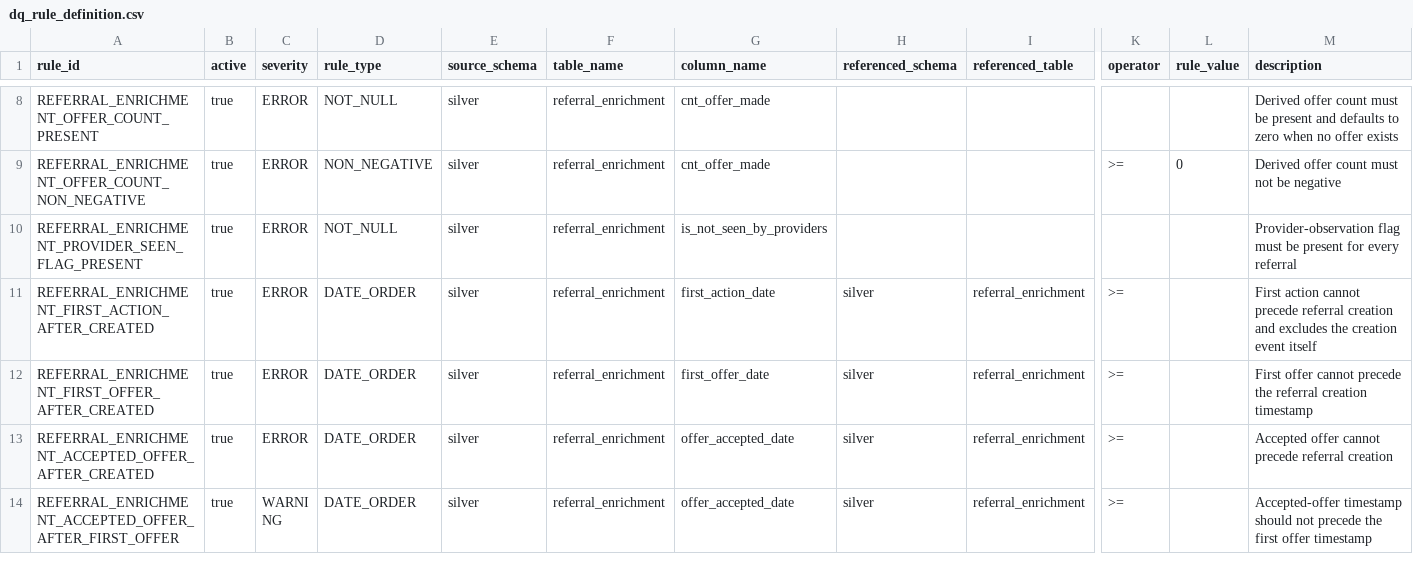
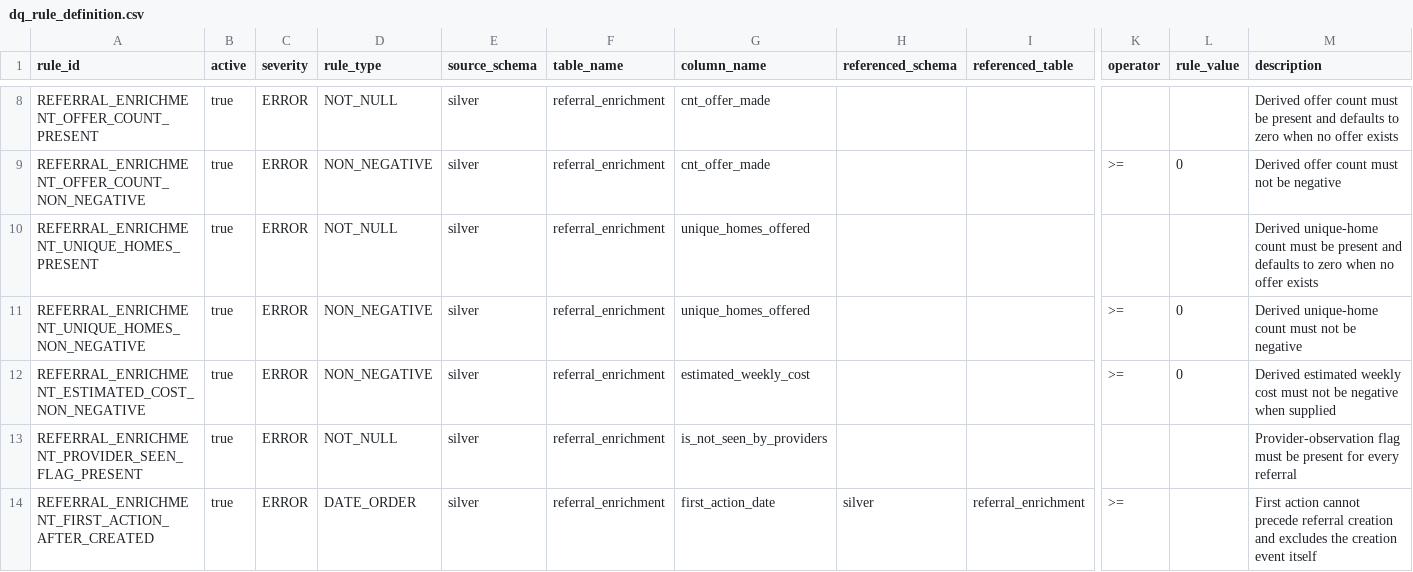
Before and after one commit to NewRay99/fabric-csv-bronze-ingestion, a CSV file: project X/configuration/dq_rule_definition.csv, drawn as a sheet; only a part is shown, gaps mark what is left out; the shorter side is filled out with more unchanged rows; rows hold the shown columns only; the diff names each change by its address in the sheet, - before the commit and + after, or states it on an @@ line.

Commit message:
fix: add contract-driven Bronze data domain profiling

```diff
--- a/project X/configuration/dq_rule_definition.csv
+++ b/project X/configuration/dq_rule_definition.csv
+row 10: REFERRAL_ENRICHMENT_UNIQUE_HOMES_PRESENT | true | ERROR | NOT_NULL | silver | referral_enrichment | unique_homes_offered |  |  |  |  | Derived unique-home count must be present and defaults to zero when no offer exists
+row 11: REFERRAL_ENRICHMENT_UNIQUE_HOMES_NON_NEGATIVE | true | ERROR | NON_NEGATIVE | silver | referral_enrichment | unique_homes_offered |  |  | >= | 0 | Derived unique-home count must not be negative
+row 12: REFERRAL_ENRICHMENT_ESTIMATED_COST_NON_NEGATIVE | true | ERROR | NON_NEGATIVE | silver | referral_enrichment | estimated_weekly_cost |  |  | >= | 0 | Derived estimated weekly cost must not be negative when supplied
```
Also changed, not shown: 13 other files.
